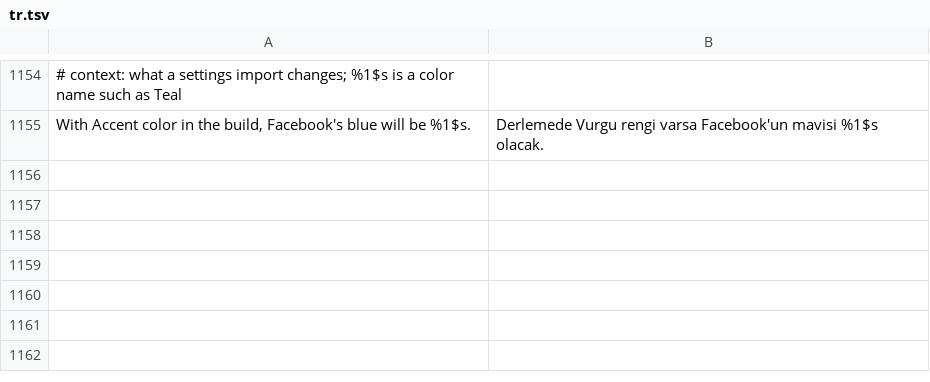
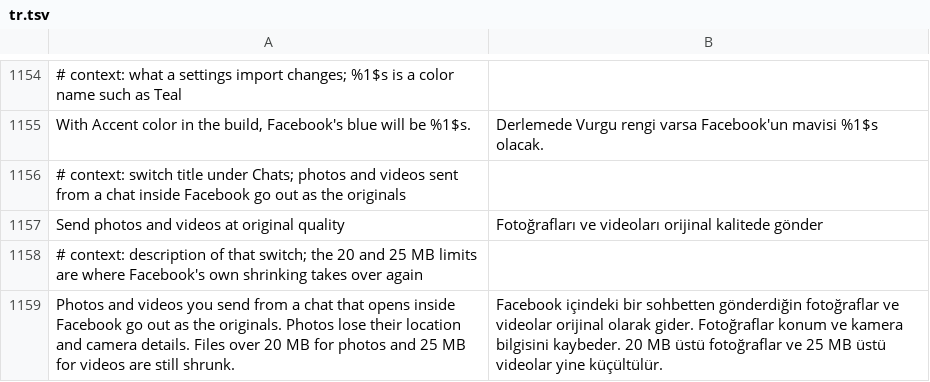
Before and after one commit to SA-SUJON/HushFacebook, a TSV file: extensions/shared/library/src/main/l10n/tr.tsv, drawn as a sheet; only a part is shown, gaps mark what is left out; the diff names each change by its address in the sheet, - before the commit and + after, or states it on an @@ line.

Commit message:
feat(chats): send photos and videos from facebook's chats at original quality
Chats that open inside Facebook re-encode every photo and shrink most
videos before they go out, even though Messenger's own app can send the
originals. Both go through Messenger's DefaultMediaTranscoder, which keeps
its name, so one patch hooks it in three places.

Photos: transcodeImage and transcodeImageAsync hand a JPEG back as a copy
of its own image data (no location or camera tags, rotation kept), up to
20 MB. Videos: the skip check's size compare is answered "small enough" for
files up to 25 MB, so a video with no edits goes out as picked. The switch
starts off, under Chats, and Pause and cold start leave Facebook's code
alone. Anchors are checked before anything changes on 577, 580 and 581.

Test changes: PatchFamilyTest lists every family the report shows, and
PausedHooksTest and ColdStartHooksTest need a probe for every hook a switch
runs, so they gain this patch's entry and probes.

```diff
--- a/extensions/shared/library/src/main/l10n/tr.tsv
+++ b/extensions/shared/library/src/main/l10n/tr.tsv
+row 1156: # context: switch title under Chats; photos and videos sent from a chat inside Facebook go out as the originals
+row 1157: Send photos and videos at original quality | Fotoğrafları ve videoları orijinal kalitede gönder
+row 1158: # context: description of that switch; the 20 and 25 MB limits are where Facebook's own shrinking takes over again
+row 1159: Photos and videos you send from a chat that opens inside Facebook go out as the originals. Photos lose their location and camera details. Files over 20 MB for photos and 25 MB for videos are still shrunk. | Facebook içindeki bir sohbetten gönderdiğin fotoğraflar ve videolar orijinal olarak gider. Fotoğraflar konum ve kamera bilgisini kaybeder. 20 MB üstü fotoğraflar ve 25 MB üstü videolar yine küçültülür.
```
Also changed, not shown: extensions/shared/library/src/main/l10n/de.tsv, extensions/shared/library/src/main/l10n/es.tsv, 23 other files.
